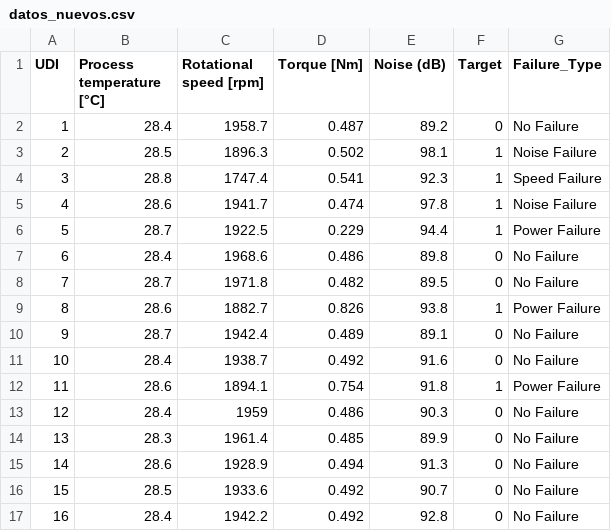
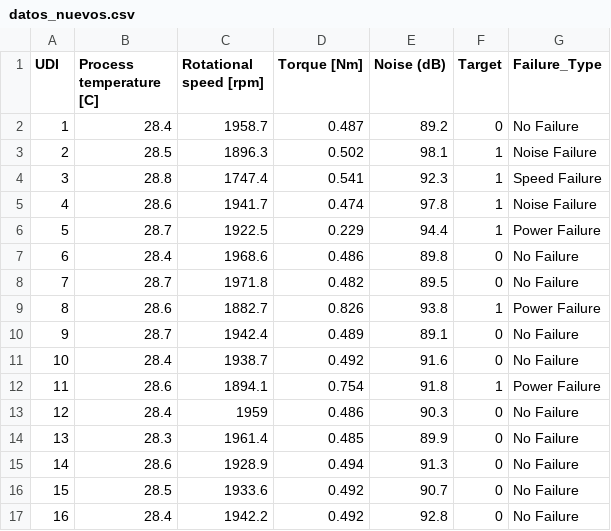
Before and after one commit to santiagonicholas/Predictive_Maint, a CSV file: datos_nuevos.csv, drawn as a sheet; the diff names each change by its address in the sheet, - before the commit and + after, or states it on an @@ line.

Commit message:
Update datos_nuevos.csv

```diff
--- a/datos_nuevos.csv
+++ b/datos_nuevos.csv
-B1: Process temperature [°C]
+B1: Process temperature [C]
```
